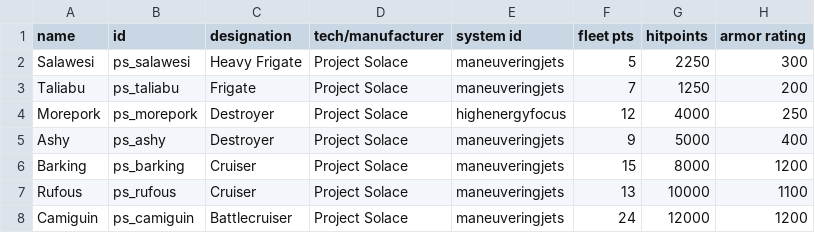
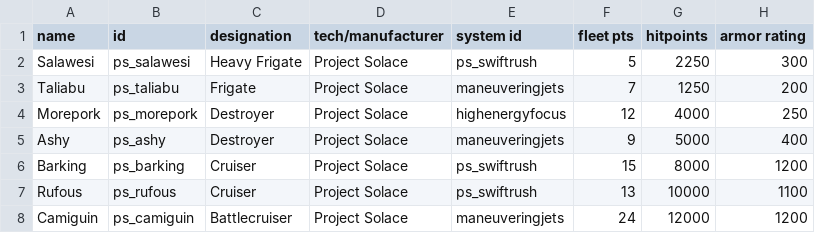
Before and after one commit to CosmicFishi/Project-Solace, a CSV file: data/hulls/ship_data.csv, drawn as a sheet; only a part is shown; the diff names each change by its address in the sheet, - before the commit and + after, or states it on an @@ line.

```diff
--- a/data/hulls/ship_data.csv
+++ b/data/hulls/ship_data.csv
-E2 (system id): maneuveringjets
+E2 (system id): ps_swiftrush
-E6:E7 (system id): maneuveringjets
+E6:E7 (system id): ps_swiftrush
```
Also changed, not shown: data/hullmods/hull_mods.csv, 10 other files.
